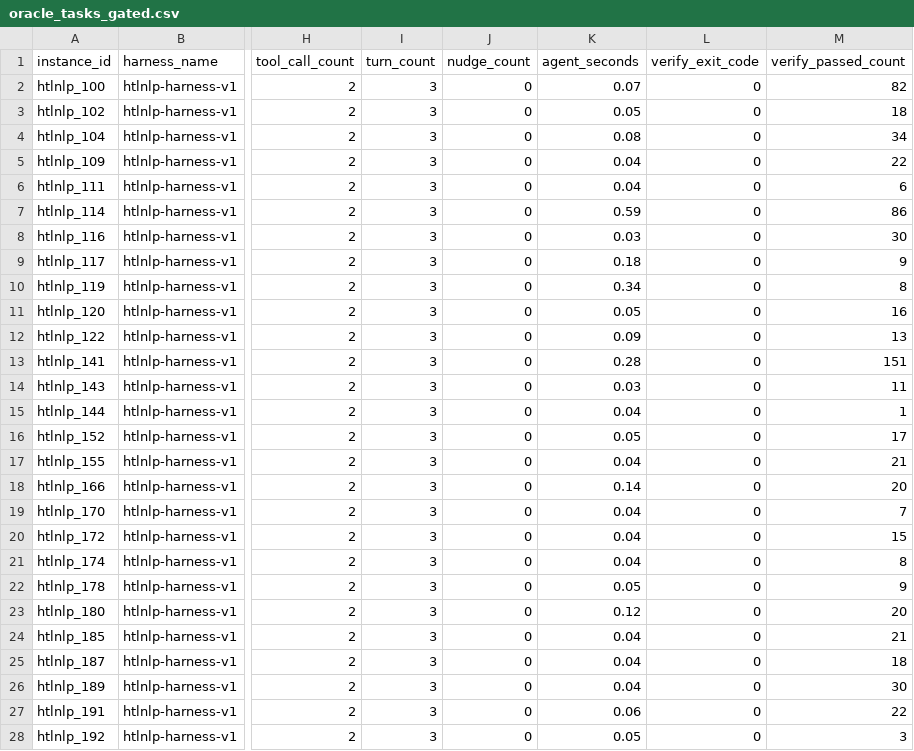
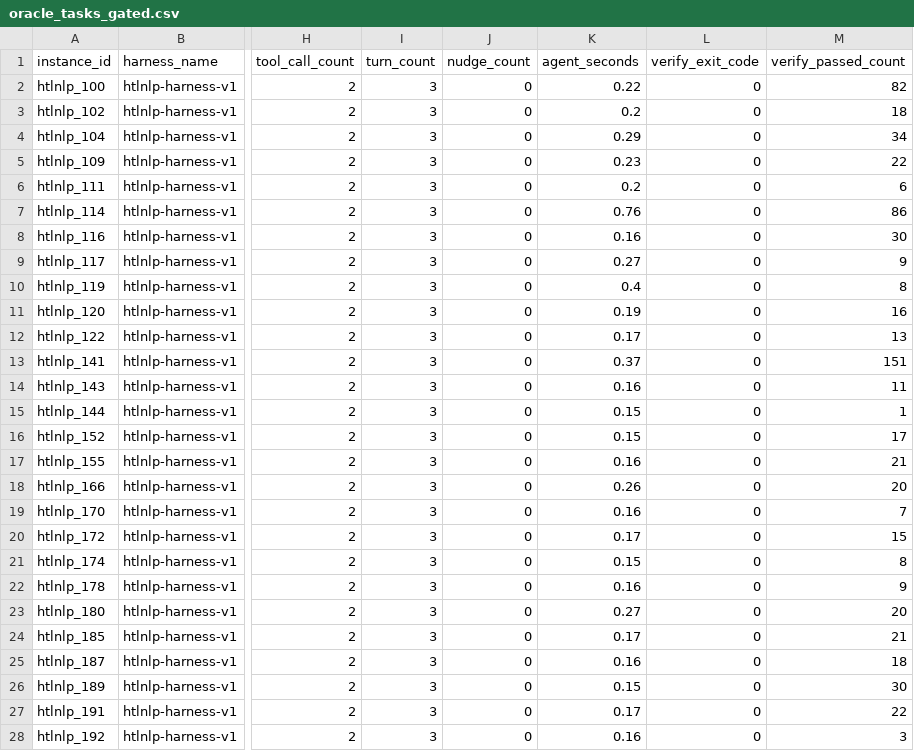
Before and after one commit to healthtransformationlab/health-transformation-lab-nlp, a CSV file: data/tasks/agent_runs/oracle_tasks_gated.csv, drawn as a sheet; only a part is shown, gaps mark what is left out; the diff covers the shown part only; the diff names each change by its address in the sheet, - before the commit and + after, or states it on an @@ line.

```diff
--- a/data/tasks/agent_runs/oracle_tasks_gated.csv
+++ b/data/tasks/agent_runs/oracle_tasks_gated.csv
-K2 (agent_seconds): 0.07
+K2 (agent_seconds): 0.22
-K3 (agent_seconds): 0.05
+K3 (agent_seconds): 0.2
-K4 (agent_seconds): 0.08
+K4 (agent_seconds): 0.29
-K5 (agent_seconds): 0.04
+K5 (agent_seconds): 0.23
-K6 (agent_seconds): 0.04
+K6 (agent_seconds): 0.2
-K7 (agent_seconds): 0.59
+K7 (agent_seconds): 0.76
-K8 (agent_seconds): 0.03
+K8 (agent_seconds): 0.16
-K9 (agent_seconds): 0.18
+K9 (agent_seconds): 0.27
-K10 (agent_seconds): 0.34
+K10 (agent_seconds): 0.4
-K11 (agent_seconds): 0.05
+K11 (agent_seconds): 0.19
-K12 (agent_seconds): 0.09
+K12 (agent_seconds): 0.17
-K13 (agent_seconds): 0.28
+K13 (agent_seconds): 0.37
-K14 (agent_seconds): 0.03
+K14 (agent_seconds): 0.16
-K15 (agent_seconds): 0.04
+K15 (agent_seconds): 0.15
-K16 (agent_seconds): 0.05
+K16 (agent_seconds): 0.15
-K17 (agent_seconds): 0.04
+K17 (agent_seconds): 0.16
-K18 (agent_seconds): 0.14
+K18 (agent_seconds): 0.26
-K19 (agent_seconds): 0.04
+K19 (agent_seconds): 0.16
-K20 (agent_seconds): 0.04
+K20 (agent_seconds): 0.17
-K21 (agent_seconds): 0.04
+K21 (agent_seconds): 0.15
-K22 (agent_seconds): 0.05
+K22 (agent_seconds): 0.16
-K23 (agent_seconds): 0.12
+K23 (agent_seconds): 0.27
-K24 (agent_seconds): 0.04
+K24 (agent_seconds): 0.17
-K25 (agent_seconds): 0.04
+K25 (agent_seconds): 0.16
-K26 (agent_seconds): 0.04
+K26 (agent_seconds): 0.15
-K27 (agent_seconds): 0.06
+K27 (agent_seconds): 0.17
-K28 (agent_seconds): 0.05
+K28 (agent_seconds): 0.16
```
Also changed, not shown: 95 edited cells elsewhere in this file, data/tasks/agent_runs/null_tasks_gated.csv, data/tasks/agent_runs/null_tasks_sample.csv, 6 other files.
